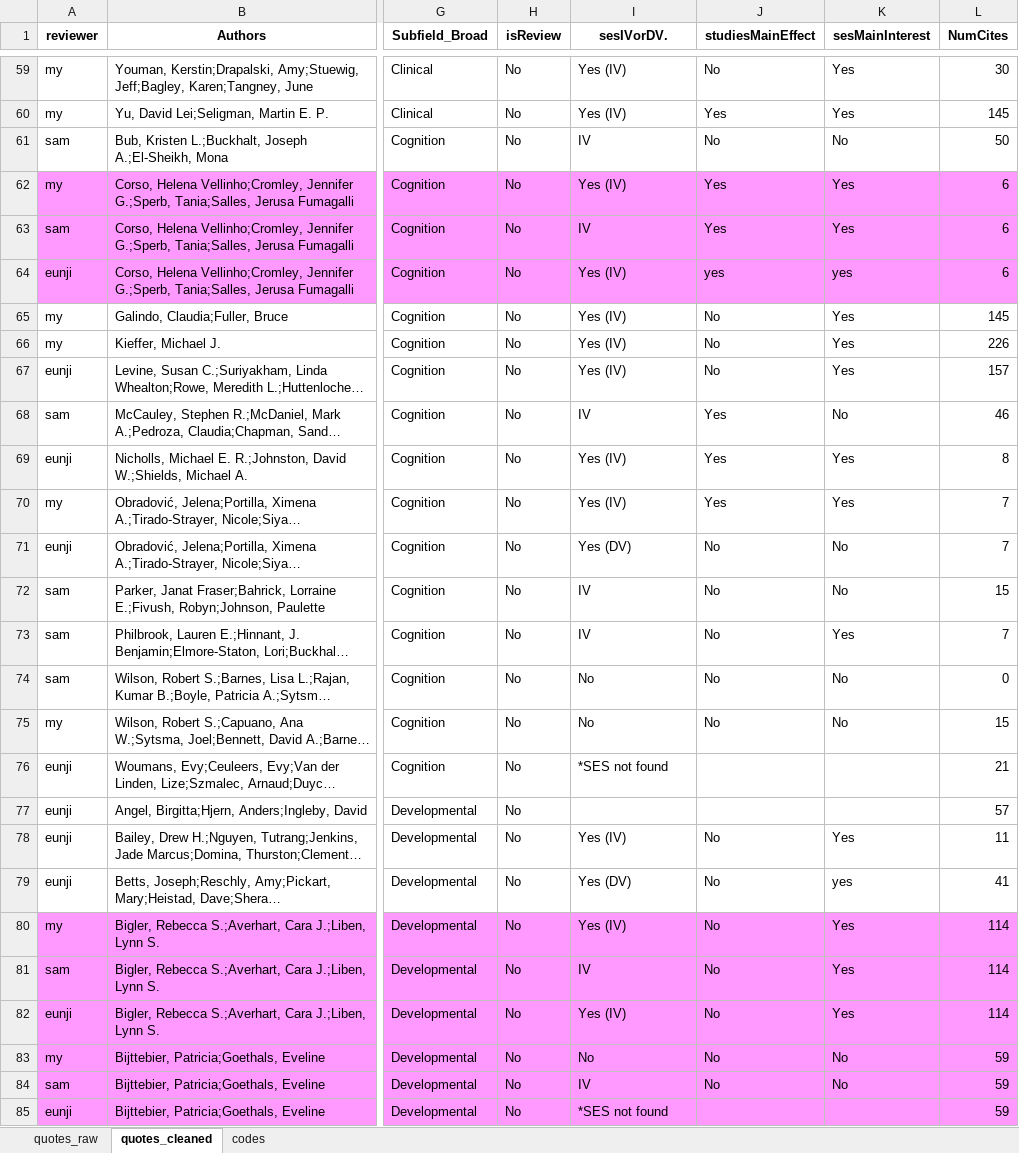
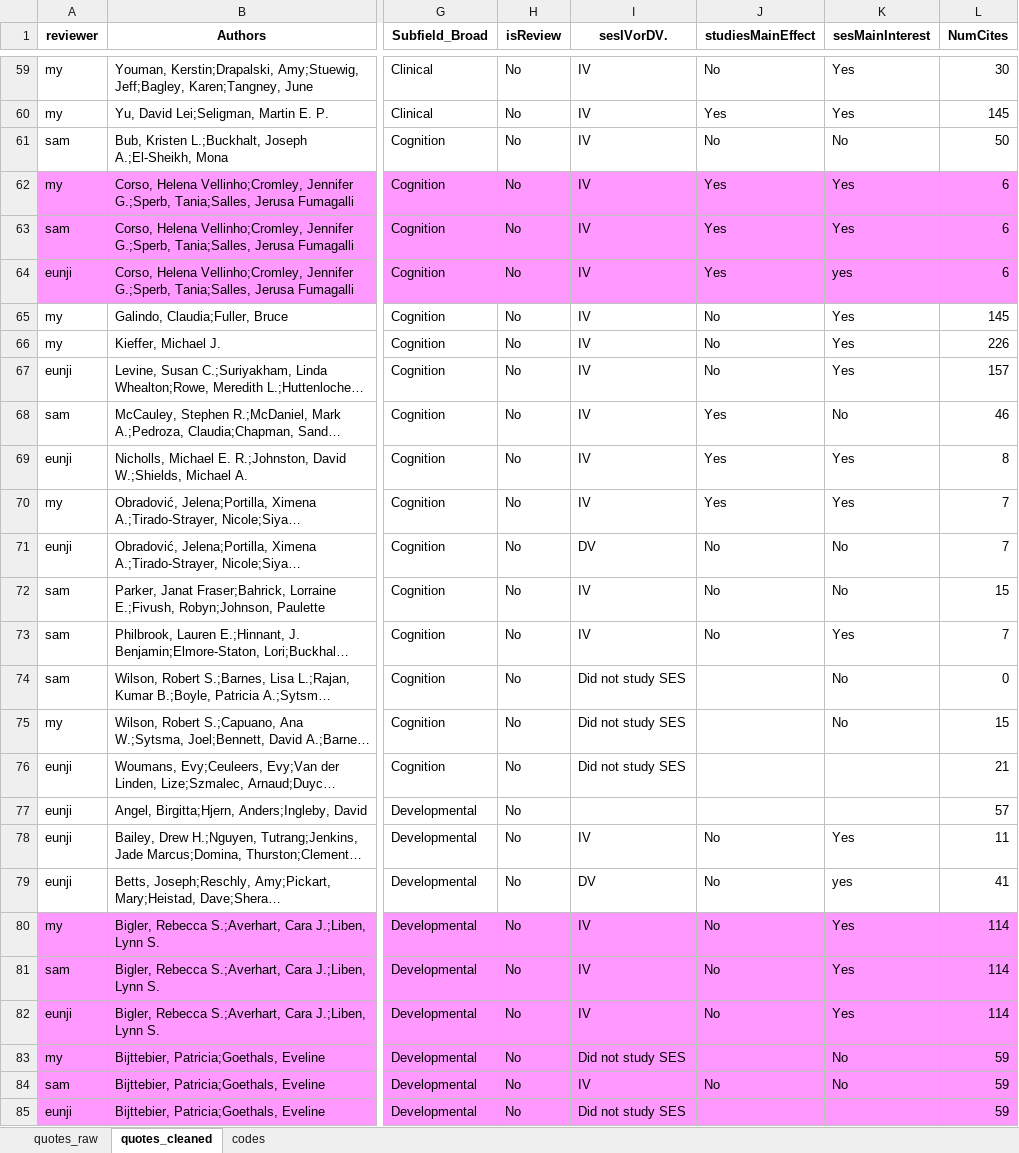
Before and after one commit to SamTan111/measuringSES_github, an Excel workbook: ses_scoreBox_compiled3-FOR CODING.xlsx, sheet quotes_cleaned, drawn as a sheet; only a part is shown, gaps mark what is left out; long unchanged cells end in …; values as stored, in another font and other column widths than the file's, no borders; charts and pictures not drawn; the diff covers the shown part only; the diff names each change by its address in the sheet, - before the commit and + after, or states it on an @@ line.

Commit message:
Halfway through sesMainEffect column

```diff
--- a/ses_scoreBox_compiled3-FOR CODING.xlsx (sheet quotes_cleaned)
+++ b/ses_scoreBox_compiled3-FOR CODING.xlsx (sheet quotes_cleaned)
-I59:I60 (sesIVorDV.): Yes (IV)
+I59:I60 (sesIVorDV.): IV
-I62 (sesIVorDV.): Yes (IV)
+I62 (sesIVorDV.): IV
-I64:I67 (sesIVorDV.): Yes (IV)
+I64:I67 (sesIVorDV.): IV
-J64 (studiesMainEffect): yes
+J64 (studiesMainEffect): Yes
-I69:I70 (sesIVorDV.): Yes (IV)
+I69:I70 (sesIVorDV.): IV
-I71 (sesIVorDV.): Yes (DV)
+I71 (sesIVorDV.): DV
-I74:I75 (sesIVorDV.): No
+I74:I75 (sesIVorDV.): Did not study SES
-J74:J75 (studiesMainEffect): No
+J74:J75 (studiesMainEffect): (empty)
-I76 (sesIVorDV.): *SES not found
+I76 (sesIVorDV.): Did not study SES
-I78 (sesIVorDV.): Yes (IV)
+I78 (sesIVorDV.): IV
-I79 (sesIVorDV.): Yes (DV)
+I79 (sesIVorDV.): DV
-I80 (sesIVorDV.): Yes (IV)
+I80 (sesIVorDV.): IV
-I82 (sesIVorDV.): Yes (IV)
+I82 (sesIVorDV.): IV
-I83 (sesIVorDV.): No
+I83 (sesIVorDV.): Did not study SES
-J83 (studiesMainEffect): No
+J83 (studiesMainEffect): (empty)
-I85 (sesIVorDV.): *SES not found
+I85 (sesIVorDV.): Did not study SES
```
Also changed, not shown: 151 edited cells and cell formats elsewhere in this sheet, 2 other files.
